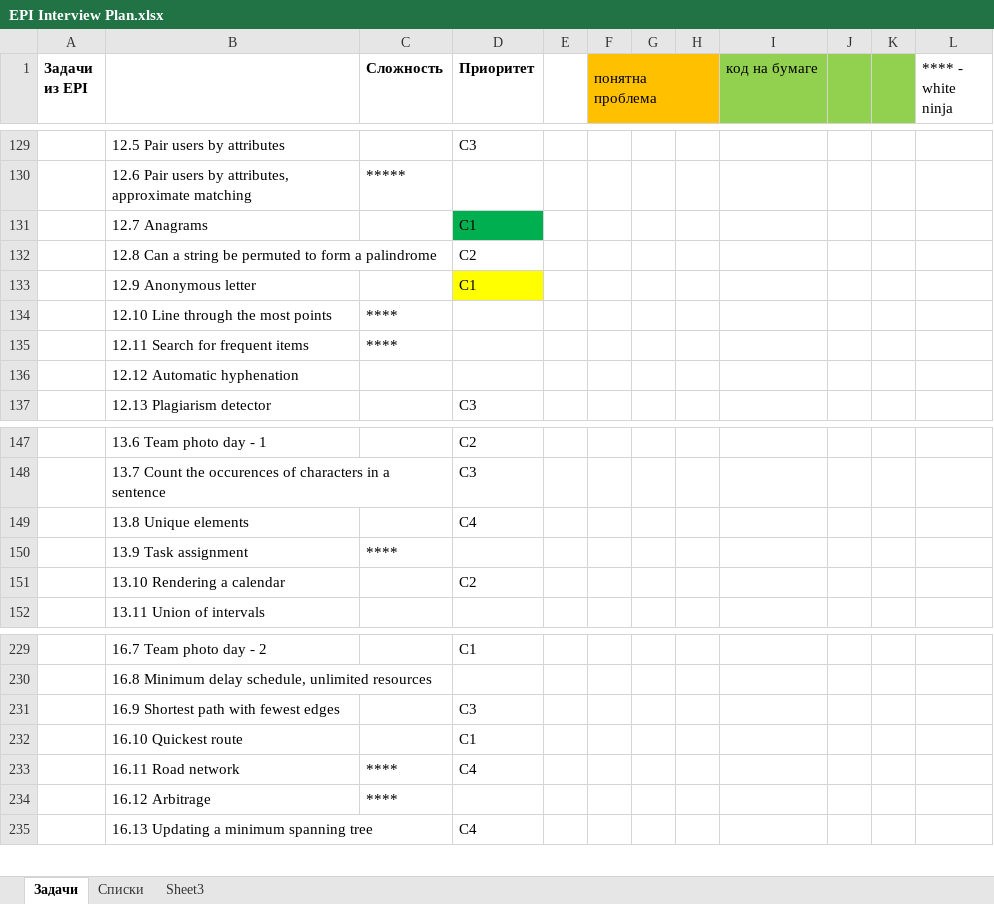
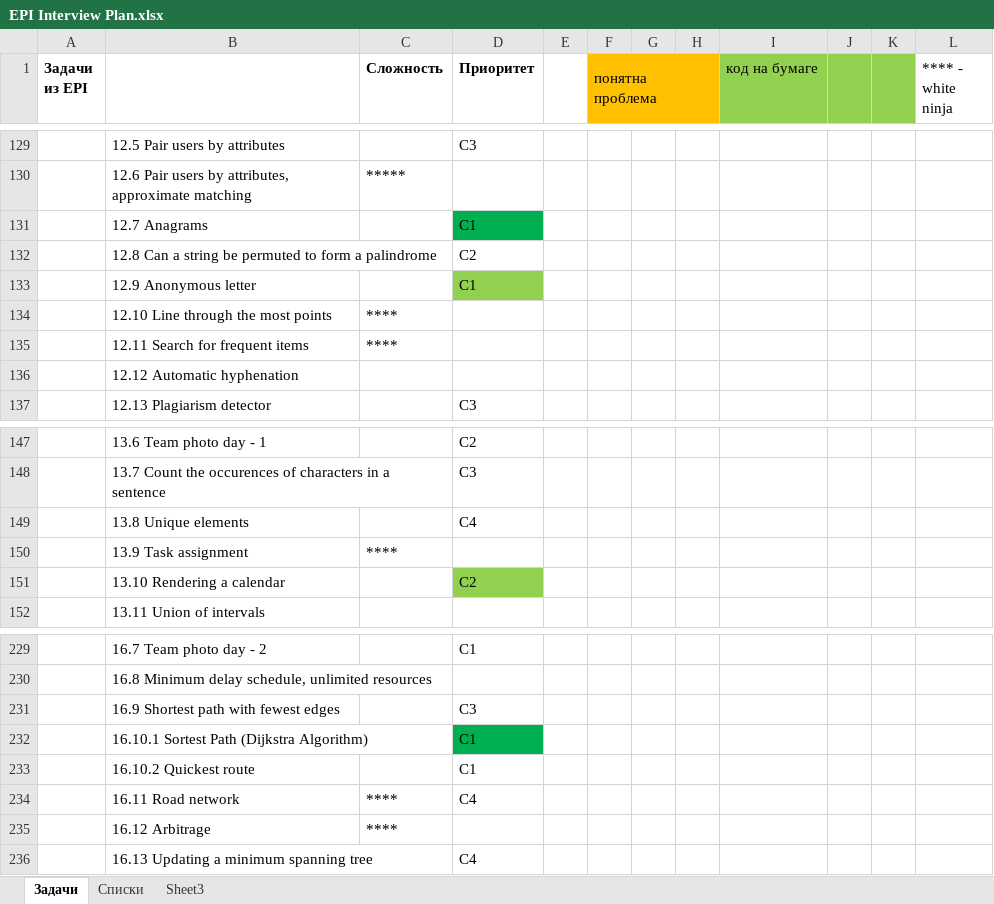
Before and after one commit to gregory-sokolov/Interview, an Excel workbook: Docs/EPI Interview Plan.xlsx, sheet Задачи, drawn as a sheet; only a part is shown, gaps mark what is left out; values as stored, in another font and other column widths than the file's, no borders; addresses are those after the commit; the diff names each change by its address in the sheet, - before the commit and + after, or states it on an @@ line.

Commit message:
EPI 16.10.1. Shortest Path (Dijkstra Algorithm), min-heap implementation

```diff
--- a/Docs/EPI Interview Plan.xlsx (sheet Задачи)
+++ b/Docs/EPI Interview Plan.xlsx (sheet Задачи)
-D133 fill: #FFFF00
+D133 fill: #92D050
-D151 fill: none
+D151 fill: #92D050
+row 232:  | 16.10.1 Sortest Path (Dijkstra Algorithm) |  | C1
-B233: 16.10 Quickest route
+B233: 16.10.2 Quickest route
```
Also changed, not shown: 4 other files.
